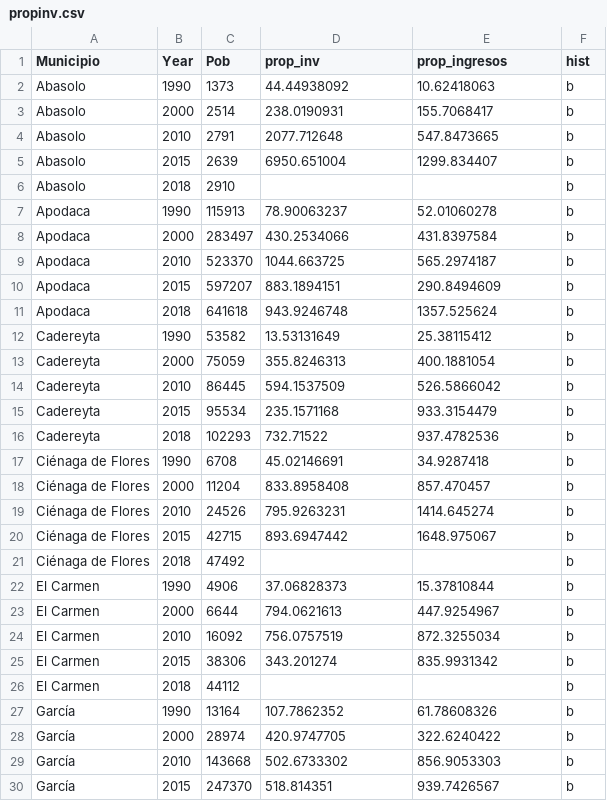
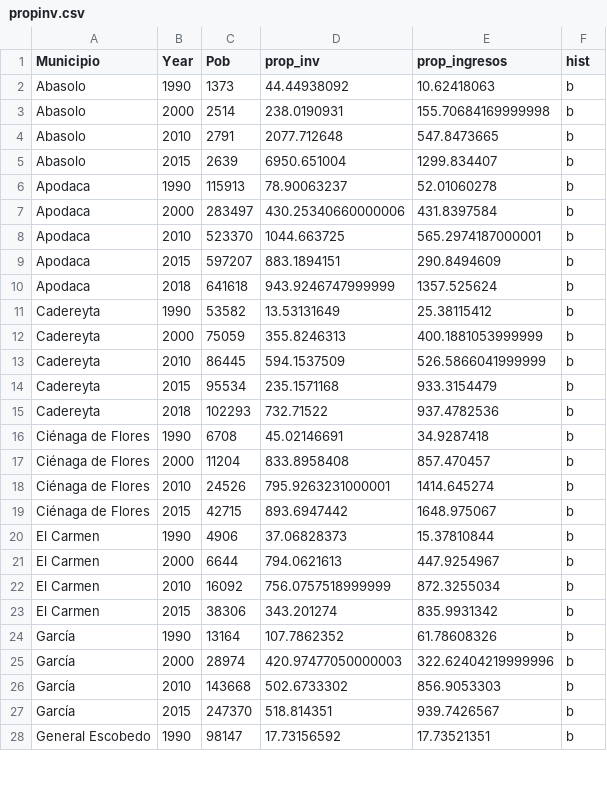
Before and after one commit to rvztz/FormaUrbana-, a CSV file: data/propinv.csv, drawn as a sheet; only a part is shown; the shorter side is filled out with more unchanged rows; the diff covers the shown part only.

```diff
--- a/data/propinv.csv
+++ b/data/propinv.csv
@@ -2,14 +2,13 @@ Municipio,Year,Pob,prop_inv,prop_ingresos,hist
 Abasolo,1990,1373,44.44938092,10.62418063,b
-Abasolo,2000,2514,238.0190931,155.7068417,b
+Abasolo,2000,2514,238.0190931,155.70684169999998,b
 Abasolo,2010,2791,2077.712648,547.8473665,b
 Abasolo,2015,2639,6950.651004,1299.834407,b
-Abasolo,2018,2910,,,b
 Apodaca,1990,115913,78.90063237,52.01060278,b
-Apodaca,2000,283497,430.2534066,431.8397584,b
-Apodaca,2010,523370,1044.663725,565.2974187,b
+Apodaca,2000,283497,430.25340660000006,431.8397584,b
+Apodaca,2010,523370,1044.663725,565.2974187000001,b
 Apodaca,2015,597207,883.1894151,290.8494609,b
-Apodaca,2018,641618,943.9246748,1357.525624,b
+Apodaca,2018,641618,943.9246747999999,1357.525624,b
 Cadereyta,1990,53582,13.53131649,25.38115412,b
-Cadereyta,2000,75059,355.8246313,400.1881054,b
-Cadereyta,2010,86445,594.1537509,526.5866042,b
+Cadereyta,2000,75059,355.8246313,400.1881053999999,b
+Cadereyta,2010,86445,594.1537509,526.5866041999999,b
 Cadereyta,2015,95534,235.1571168,933.3154479,b
@@ -18,12 +17,10 @@ Ciénaga de Flores,1990,6708,45.02146691,34.9287418,b
 Ciénaga de Flores,2000,11204,833.8958408,857.470457,b
-Ciénaga de Flores,2010,24526,795.9263231,1414.645274,b
+Ciénaga de Flores,2010,24526,795.9263231000001,1414.645274,b
 Ciénaga de Flores,2015,42715,893.6947442,1648.975067,b
-Ciénaga de Flores,2018,47492,,,b
 El Carmen,1990,4906,37.06828373,15.37810844,b
 El Carmen,2000,6644,794.0621613,447.9254967,b
-El Carmen,2010,16092,756.0757519,872.3255034,b
+El Carmen,2010,16092,756.0757518999999,872.3255034,b
 El Carmen,2015,38306,343.201274,835.9931342,b
-El Carmen,2018,44112,,,b
 García,1990,13164,107.7862352,61.78608326,b
-García,2000,28974,420.9747705,322.6240422,b
+García,2000,28974,420.97477050000003,322.62404219999996,b
 García,2010,143668,502.6733302,856.9053303,b
```
Also changed, not shown: 4 removed rows and 30 edited cells elsewhere in this file, 8 other files.
